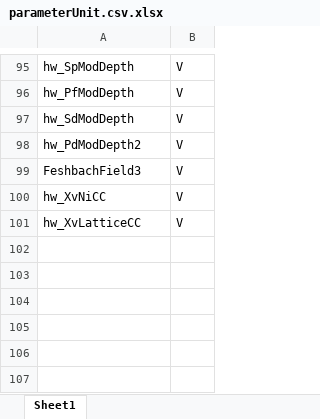
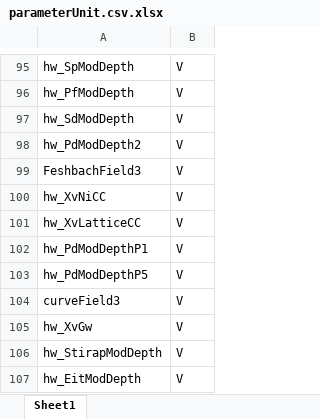
Before and after one commit to weldlabucsb/MMUser, an Excel workbook: config/becExpConfig/parameterUnit.csv.xlsx, sheet Sheet1, drawn as a sheet; only a part is shown, gaps mark what is left out; values as stored, in another font and other column widths than the file's, no borders; the diff names each change by its address in the sheet, - before the commit and + after, or states it on an @@ line.

```diff
--- a/config/becExpConfig/parameterUnit.csv.xlsx (sheet Sheet1)
+++ b/config/becExpConfig/parameterUnit.csv.xlsx (sheet Sheet1)
+row 102: hw_PdModDepthP1 | V
+row 103: hw_PdModDepthP5 | V
+row 104: curveField3 | V
+row 105: hw_XvGw | V
+row 106: hw_StirapModDepth | V
+row 107: hw_EitModDepth | V
```
Also changed, not shown: config/acquisitionConfig/roi.csv.xlsx, config/becExpConfig/becExpType.csv.xlsx, 9 other files.
